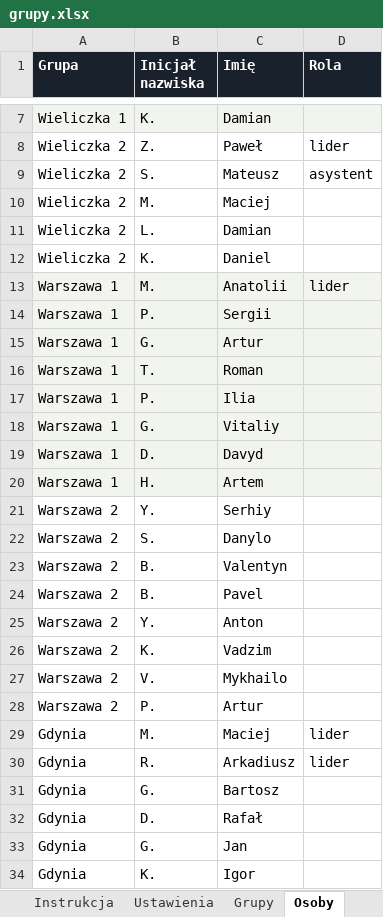
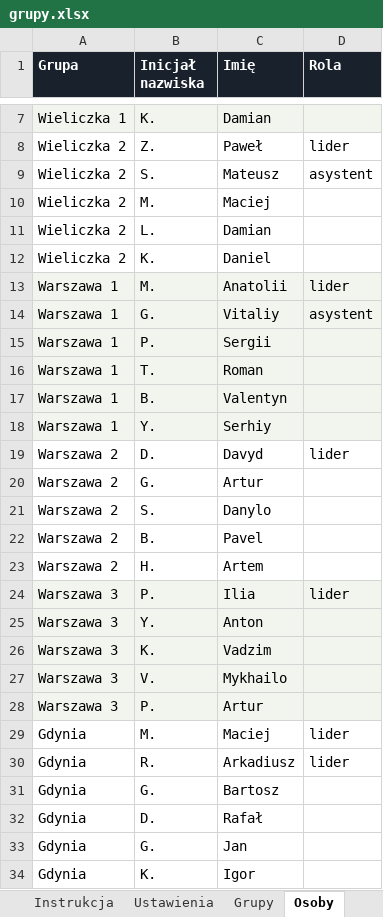
Before and after one commit to matbar87/forge, an Excel workbook: plan/grupy.xlsx, sheet Osoby, drawn as a sheet; only a part is shown, gaps mark what is left out; values as stored, in another font and other column widths than the file's, no borders; removed rows and columns are numbered as before the commit, all else as after; the diff names each change by its address in the sheet, - before the commit and + after, or states it on an @@ line.

```diff
--- a/plan/grupy.xlsx (sheet Osoby)
+++ b/plan/grupy.xlsx (sheet Osoby)
+row 14: Warszawa 1 | G. | Vitaliy | asystent
-row 15: Warszawa 1 | G. | Artur
-row 17: Warszawa 1 | P. | Ilia
-B17 (Inicjał nazwiska): G.
+B17 (Inicjał nazwiska): B.
-C17 (Imię): Vitaliy
+C17 (Imię): Valentyn
-row 19: Warszawa 1 | D. | Davyd
-row 20: Warszawa 1 | H. | Artem
-A18 (Grupa): Warszawa 2
+A18 (Grupa): Warszawa 1
-A18:D18 fill: none
+A18:D18 fill: #F2F4EE
+row 19: Warszawa 2 | D. | Davyd | lider
+row 20: Warszawa 2 | G. | Artur
-row 23: Warszawa 2 | B. | Valentyn
+row 23: Warszawa 2 | H. | Artem
+row 24: Warszawa 3 | P. | Ilia | lider
-A25:A28 (Grupa): Warszawa 2
+A25:A28 (Grupa): Warszawa 3
-A25:D28 fill: none
+A25:D28 fill: #F2F4EE
```
Also changed, not shown: 6 other files.
